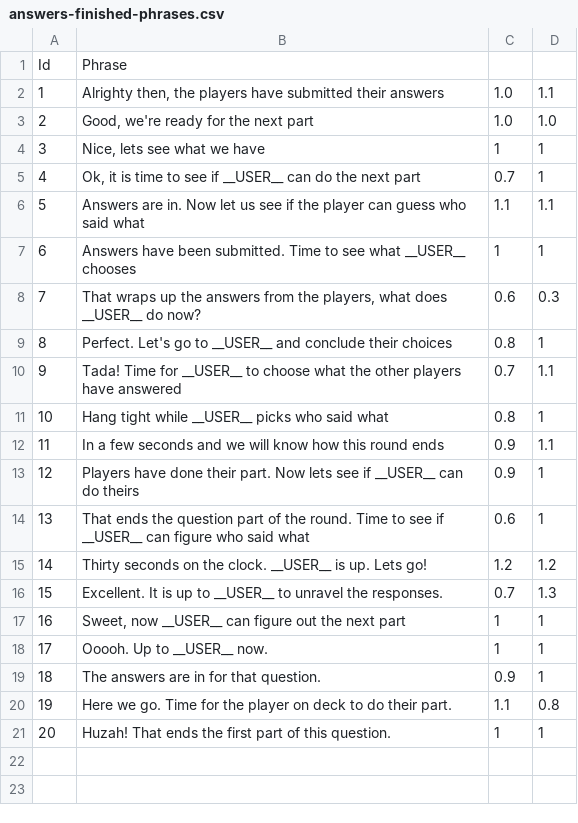
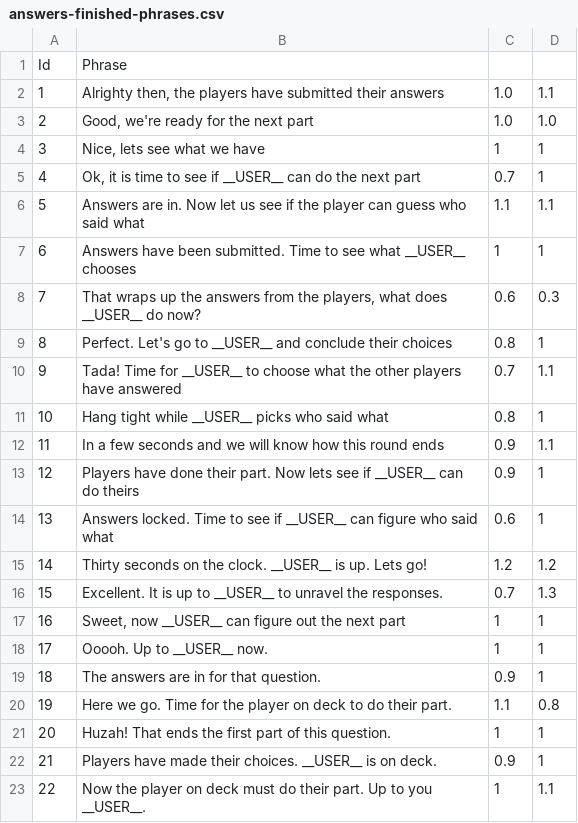
Before and after one commit to shanabus/zoomers, a CSV file: Server/Data/answers-finished-phrases.csv, drawn as a sheet.

```diff
--- a/Server/Data/answers-finished-phrases.csv
+++ b/Server/Data/answers-finished-phrases.csv
@@ -13,3 +13,3 @@ Id,Phrase
 12,"Players have done their part. Now lets see if __USER__ can do theirs",0.9,1
-13,"That ends the question part of the round.  Time to see if __USER__ can figure who said what",0.6,1
+13,"Answers locked.  Time to see if __USER__ can figure who said what",0.6,1
 14,"Thirty seconds on the clock.  __USER__ is up. Lets go!",1.2,1.2
@@ -21 +21,3 @@ Id,Phrase
 20,"Huzah! That ends the first part of this question.",1,1
+21,"Players have made their choices. __USER__ is on deck.",0.9,1
+22,"Now the player on deck must do their part. Up to you __USER__.",1,1.1
```
Also changed, not shown: Server/Data/Games/charles-game.csv, Server/Data/player-joined-phrases.csv, 15 other files.
